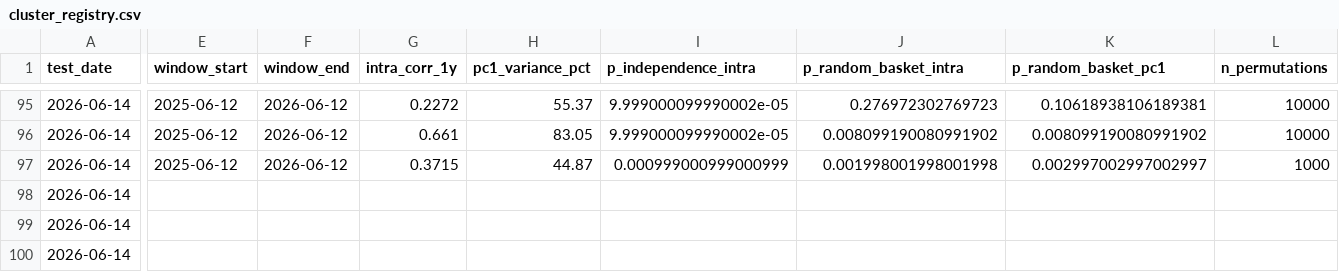
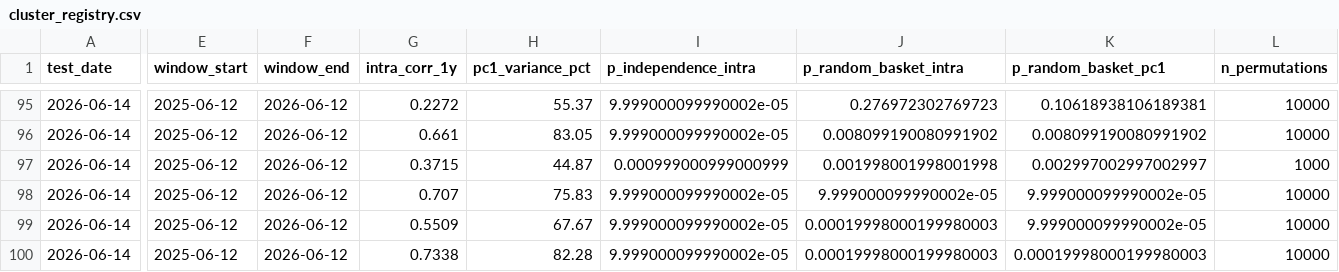
Before and after one commit to Kleinster2/financial-charts, a CSV file: scripts/cluster_registry.csv, drawn as a sheet; only a part is shown, gaps mark what is left out; the diff covers the shown part only; the diff names each change by its address in the sheet, - before the commit and + after, or states it on an @@ line.

```diff
--- a/scripts/cluster_registry.csv
+++ b/scripts/cluster_registry.csv
-E98:E100 (window_start): (empty)
+E98:E100 (window_start): 2025-06-12
-F98:F100 (window_end): (empty)
+F98:F100 (window_end): 2026-06-12
-G98 (intra_corr_1y): (empty)
+G98 (intra_corr_1y): 0.707
-H98 (pc1_variance_pct): (empty)
+H98 (pc1_variance_pct): 75.83
-I98:I100 (p_independence_intra): (empty)
+I98:I100 (p_independence_intra): 9.999000099990002e-05
-J98 (p_random_basket_intra): (empty)
+J98 (p_random_basket_intra): 9.999000099990002e-05
-K98:K99 (p_random_basket_pc1): (empty)
+K98:K99 (p_random_basket_pc1): 9.999000099990002e-05
-L98:L100 (n_permutations): (empty)
+L98:L100 (n_permutations): 10000
-G99 (intra_corr_1y): (empty)
+G99 (intra_corr_1y): 0.5509
-H99 (pc1_variance_pct): (empty)
+H99 (pc1_variance_pct): 67.67
-J99:J100 (p_random_basket_intra): (empty)
+J99:J100 (p_random_basket_intra): 0.00019998000199980003
-G100 (intra_corr_1y): (empty)
+G100 (intra_corr_1y): 0.7338
-H100 (pc1_variance_pct): (empty)
+H100 (pc1_variance_pct): 82.28
-K100 (p_random_basket_pc1): (empty)
+K100 (p_random_basket_pc1): 0.00019998000199980003
```
Also changed, not shown: 6 edited cells elsewhere in this file, 7 other files.
